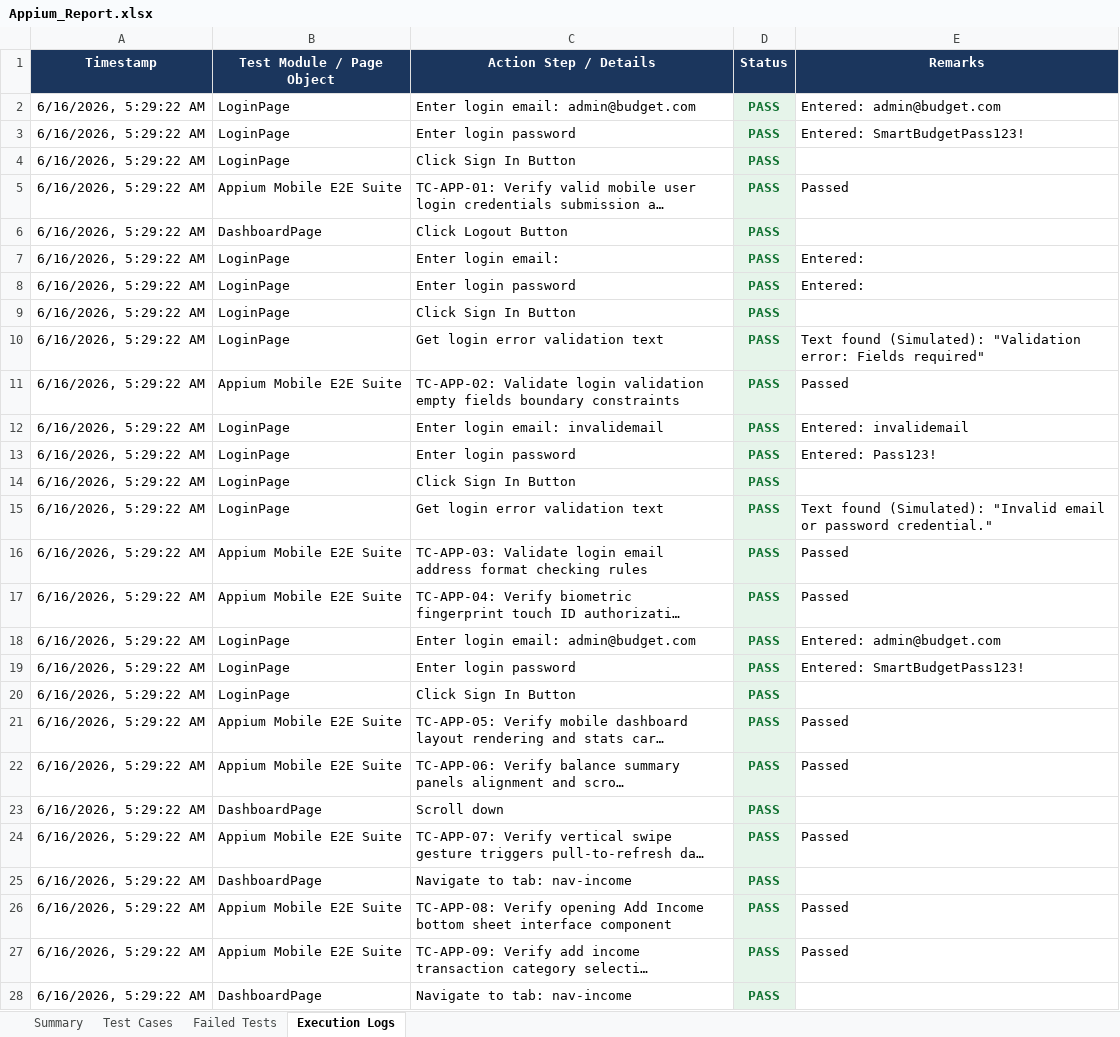
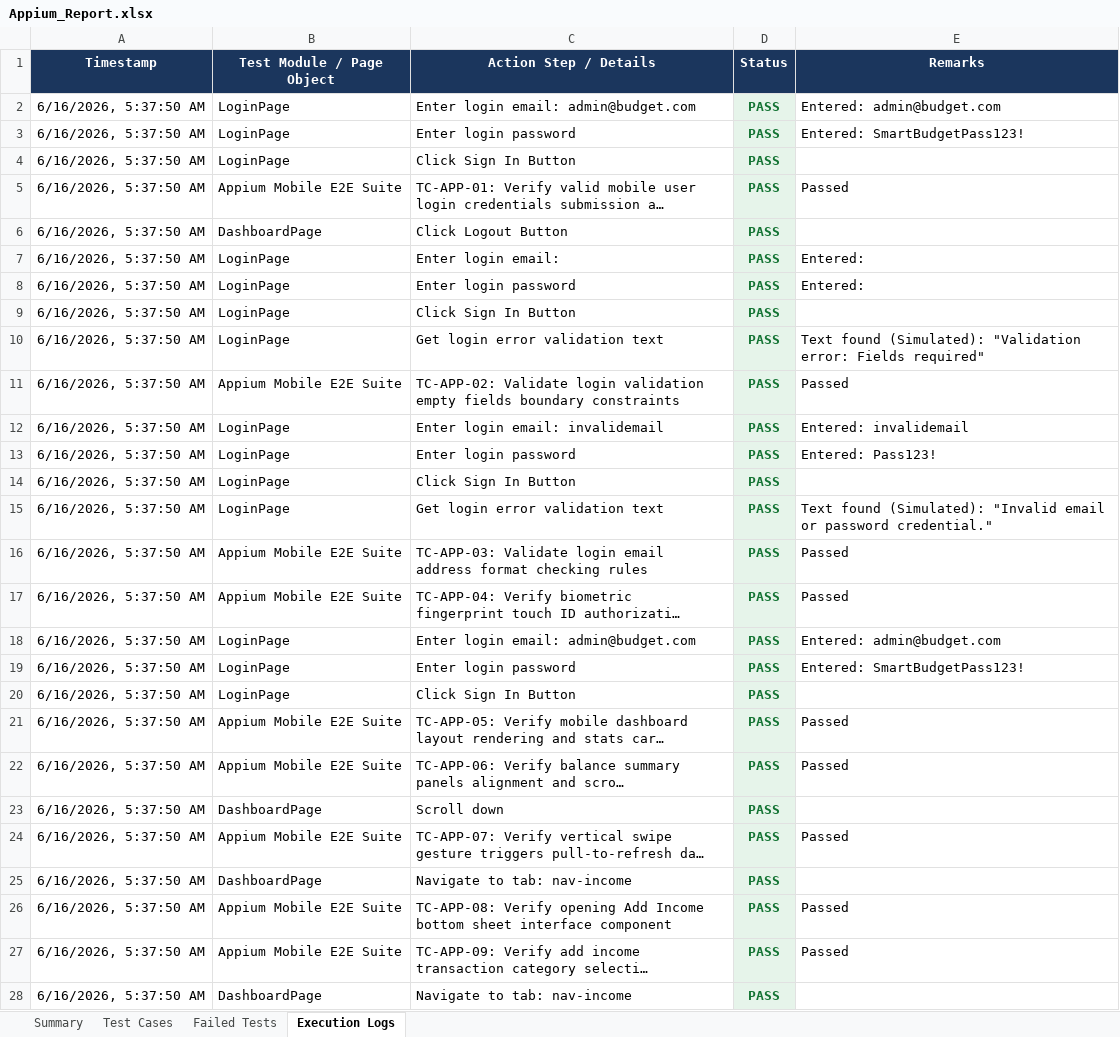
Before and after one commit to pavendhanA/app, an Excel workbook: reports/Appium_Report.xlsx, sheet Execution Logs, drawn as a sheet; only a part is shown; long unchanged cells end in …; values as stored, in another font and other column widths than the file's, no borders; the diff covers the shown part only; the diff names each change by its address in the sheet, - before the commit and + after, or states it on an @@ line.

```diff
--- a/reports/Appium_Report.xlsx (sheet Execution Logs)
+++ b/reports/Appium_Report.xlsx (sheet Execution Logs)
-A2:A28 (Timestamp): 6/16/2026, 5:29:22 AM
+A2:A28 (Timestamp): 6/16/2026, 5:37:50 AM
```
Also changed, not shown: 60 edited cells elsewhere in this sheet, sheet Test Cases, sheet Summary, 2 other files.
